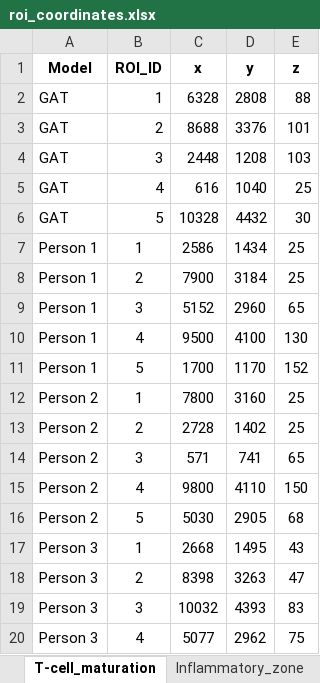
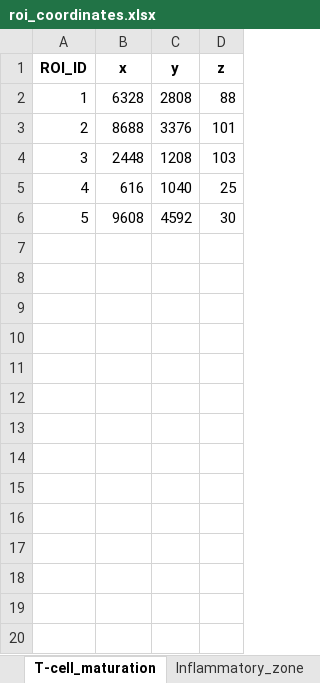
Before and after one commit to Hosseinfatho/SSGAT, an Excel workbook: Groundtruth/roi_coordinates.xlsx, sheet T-cell_maturation, drawn as a sheet; only a part is shown; values as stored, in another font and other column widths than the file's, no borders; removed rows and columns are numbered as before the commit, all else as after; the diff covers the shown part only; the diff names each change by its address in the sheet, - before the commit and + after, or states it on an @@ line.

Commit message:
update plot for each person and clickable scatter plot

```diff
--- a/Groundtruth/roi_coordinates.xlsx (sheet T-cell_maturation)
+++ b/Groundtruth/roi_coordinates.xlsx (sheet T-cell_maturation)
-column A (Model), rows 2-6: all GAT
-B6 (x): 10328
+B6 (x): 9608
-C6 (y): 4432
+C6 (y): 4592
-row 7: Person 1 | 1 | 2586 | 1434 | 25
-row 8: Person 1 | 2 | 7900 | 3184 | 25
-row 9: Person 1 | 3 | 5152 | 2960 | 65
-row 10: Person 1 | 4 | 9500 | 4100 | 130
-row 11: Person 1 | 5 | 1700 | 1170 | 152
-row 12: Person 2 | 1 | 7800 | 3160 | 25
-row 13: Person 2 | 2 | 2728 | 1402 | 25
-row 14: Person 2 | 3 | 571 | 741 | 65
-row 15: Person 2 | 4 | 9800 | 4110 | 150
-row 16: Person 2 | 5 | 5030 | 2905 | 68
-row 17: Person 3 | 1 | 2668 | 1495 | 43
-row 18: Person 3 | 2 | 8398 | 3263 | 47
-row 19: Person 3 | 3 | 10032 | 4393 | 83
-row 20: Person 3 | 4 | 5077 | 2962 | 75
```
Also changed, not shown: 16 removed rows elsewhere in this sheet, sheet B-cell_infiltration, sheet Inflammatory_zone, sheet Oxidative_stress_regulation, 3 other files.
